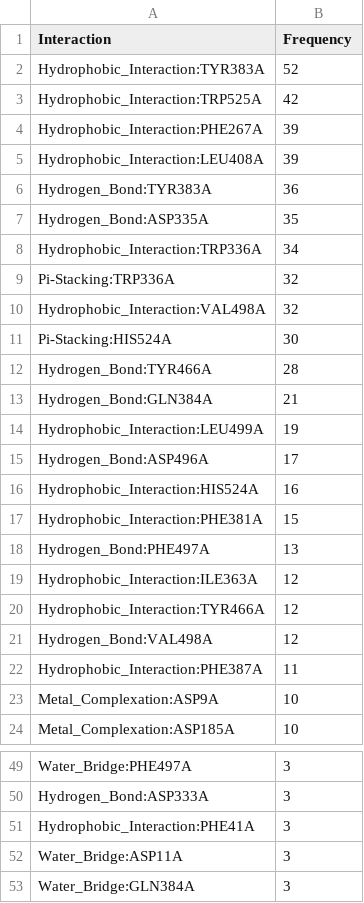
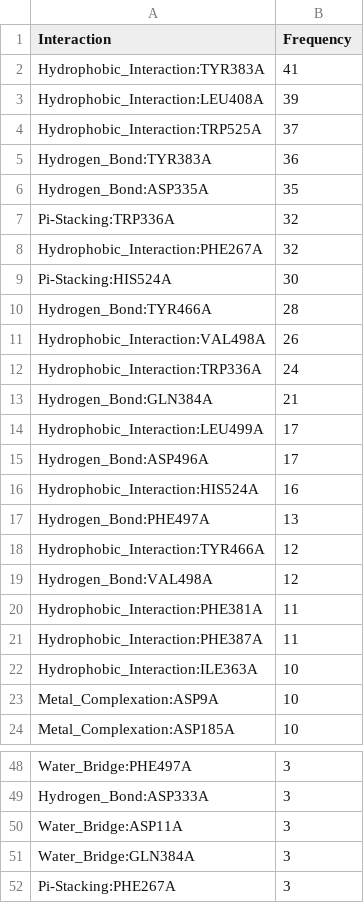
Before and after one commit to michabirklbauer/protein_docking, a CSV file: data/soluble_epoxide_hydrolase/results/soluble_epoxide_hydrolase_freq.csv, drawn as a sheet; only a part is shown, gaps mark what is left out; the shorter side is filled out with more unchanged rows; the diff covers the shown part only.

Commit message:
bump SEH results to newer version

```diff
--- a/data/soluble_epoxide_hydrolase/results/soluble_epoxide_hydrolase_freq.csv
+++ b/data/soluble_epoxide_hydrolase/results/soluble_epoxide_hydrolase_freq.csv
@@ -1,23 +1,23 @@
 Interaction;Frequency
-Hydrophobic_Interaction:TYR383A;52
-Hydrophobic_Interaction:TRP525A;42
-Hydrophobic_Interaction:PHE267A;39
+Hydrophobic_Interaction:TYR383A;41
 Hydrophobic_Interaction:LEU408A;39
+Hydrophobic_Interaction:TRP525A;37
 Hydrogen_Bond:TYR383A;36
 Hydrogen_Bond:ASP335A;35
-Hydrophobic_Interaction:TRP336A;34
 Pi-Stacking:TRP336A;32
-Hydrophobic_Interaction:VAL498A;32
+Hydrophobic_Interaction:PHE267A;32
 Pi-Stacking:HIS524A;30
 Hydrogen_Bond:TYR466A;28
+Hydrophobic_Interaction:VAL498A;26
+Hydrophobic_Interaction:TRP336A;24
 Hydrogen_Bond:GLN384A;21
-Hydrophobic_Interaction:LEU499A;19
+Hydrophobic_Interaction:LEU499A;17
 Hydrogen_Bond:ASP496A;17
 Hydrophobic_Interaction:HIS524A;16
-Hydrophobic_Interaction:PHE381A;15
 Hydrogen_Bond:PHE497A;13
-Hydrophobic_Interaction:ILE363A;12
 Hydrophobic_Interaction:TYR466A;12
 Hydrogen_Bond:VAL498A;12
+Hydrophobic_Interaction:PHE381A;11
 Hydrophobic_Interaction:PHE387A;11
+Hydrophobic_Interaction:ILE363A;10
 Metal_Complexation:ASP9A;10
@@ -50,3 +49,2 @@ Water_Bridge:PHE497A;3
 Hydrogen_Bond:ASP333A;3
-Hydrophobic_Interaction:PHE41A;3
 Water_Bridge:ASP11A;3
```
Also changed, not shown: 4 added rows, 3 removed rows, 6 moved rows and 1 edited cell elsewhere in this file, 11 other files.
